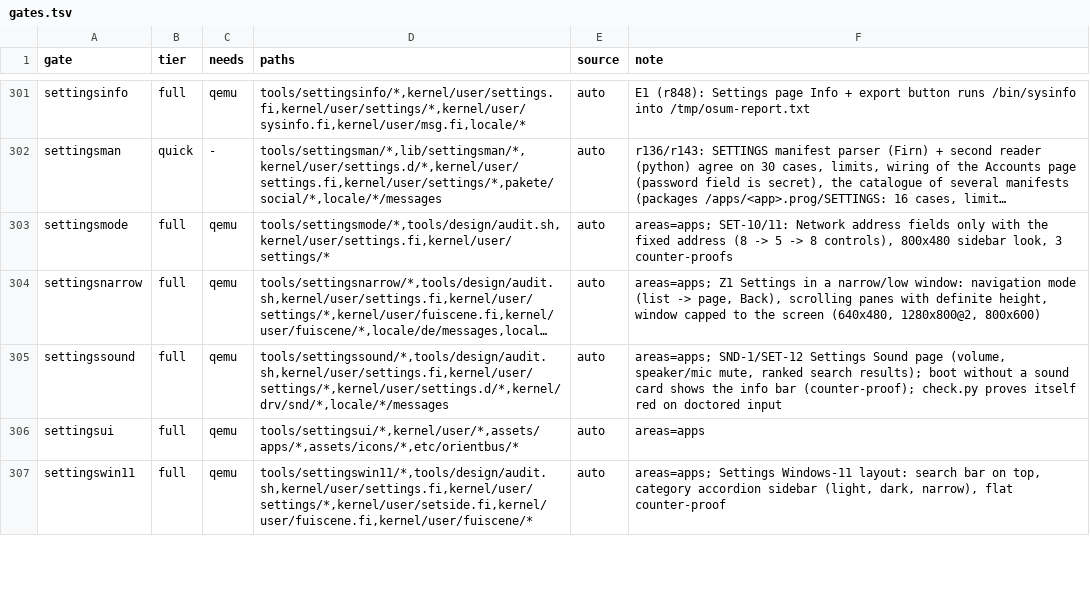
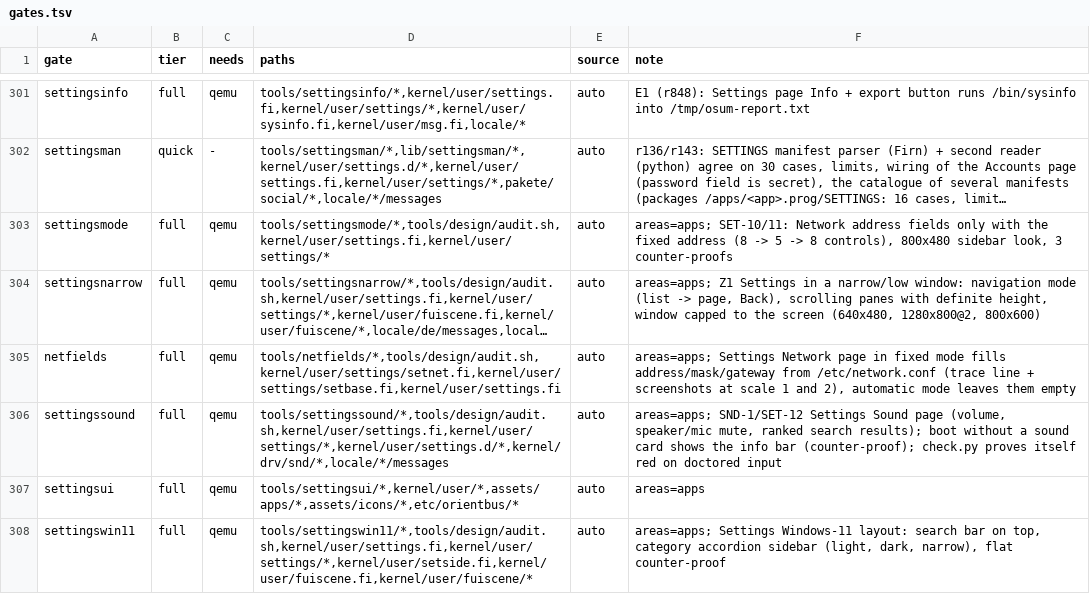
Before and after one commit to Flei-123/Osum, a TSV file: tools/qa/gates.tsv, drawn as a sheet; only a part is shown, gaps mark what is left out; long unchanged cells end in …; the diff names each change by its address in the sheet, - before the commit and + after, or states it on an @@ line.

Commit message:
settings: fixed network fields start from /etc/network.conf, klicksuche waits for a stable rect, netfields gate (r2917)

```diff
--- a/tools/qa/gates.tsv
+++ b/tools/qa/gates.tsv
+row 305: netfields | full | qemu | tools/netfields/*,tools/design/audit.sh,kernel/user/settings/setnet.fi,kernel/user/settings/setbase.fi,kernel/user/settings.fi | auto | areas=apps; Settings Network page in fixed mode fills address/mask/gateway from /etc/network.conf (trace line + screenshots at scale 1 and 2), automatic mode leaves them empty
```
Also changed, not shown: 3 other files.
